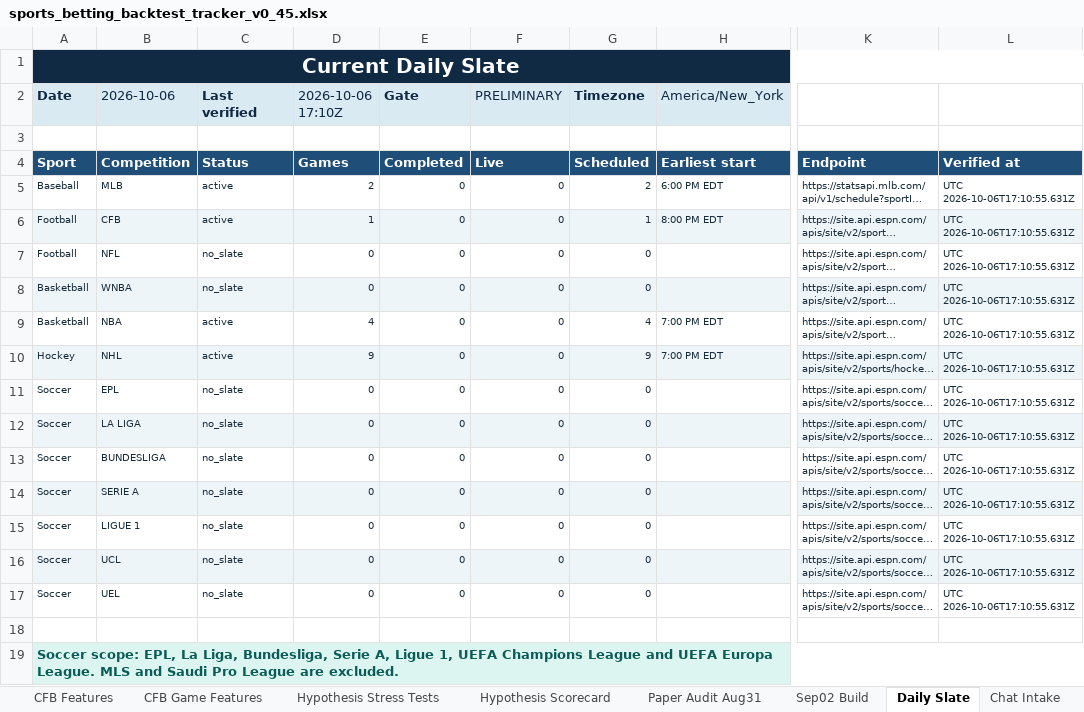
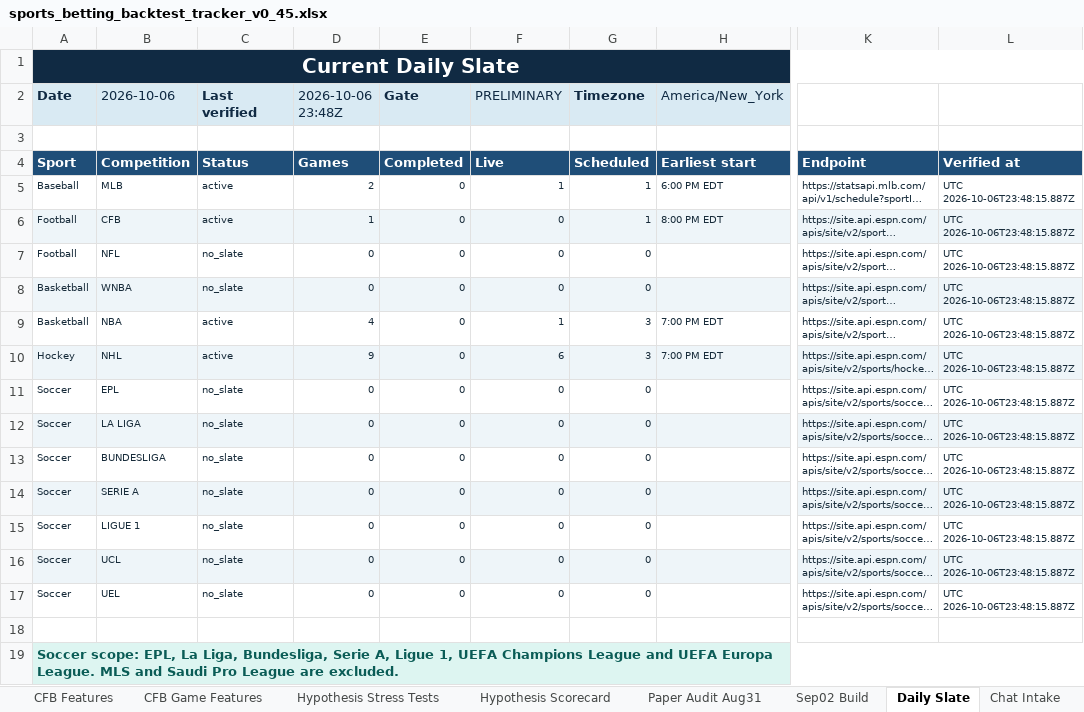
Before and after one commit to KevinKato27/SportsBetting, an Excel workbook: data/imports/sports_betting_backtest_tracker_v0_45.xlsx, sheet Daily Slate, drawn as a sheet; only a part is shown, gaps mark what is left out; long unchanged cells end in …; values as stored, in another font and other column widths than the file's, no borders; the diff names each change by its address in the sheet, - before the commit and + after, or states it on an @@ line.

```diff
--- a/data/imports/sports_betting_backtest_tracker_v0_45.xlsx (sheet Daily Slate)
+++ b/data/imports/sports_betting_backtest_tracker_v0_45.xlsx (sheet Daily Slate)
-D2: 2026-10-06 17:10Z
+D2: 2026-10-06 23:48Z
-F5 (PRELIMINARY): 0
+F5 (PRELIMINARY): 1
-G5 (Timezone): 2
+G5 (Timezone): 1
-L5:L17: UTC 2026-10-06T17:10:55.631Z
+L5:L17: UTC 2026-10-06T23:48:15.887Z
-F9 (PRELIMINARY): 0
+F9 (PRELIMINARY): 1
-G9 (Timezone): 4
+G9 (Timezone): 3
-F10 (PRELIMINARY): 0
+F10 (PRELIMINARY): 6
-G10 (Timezone): 9
+G10 (Timezone): 3
```
Also changed, not shown: 2 other files.
